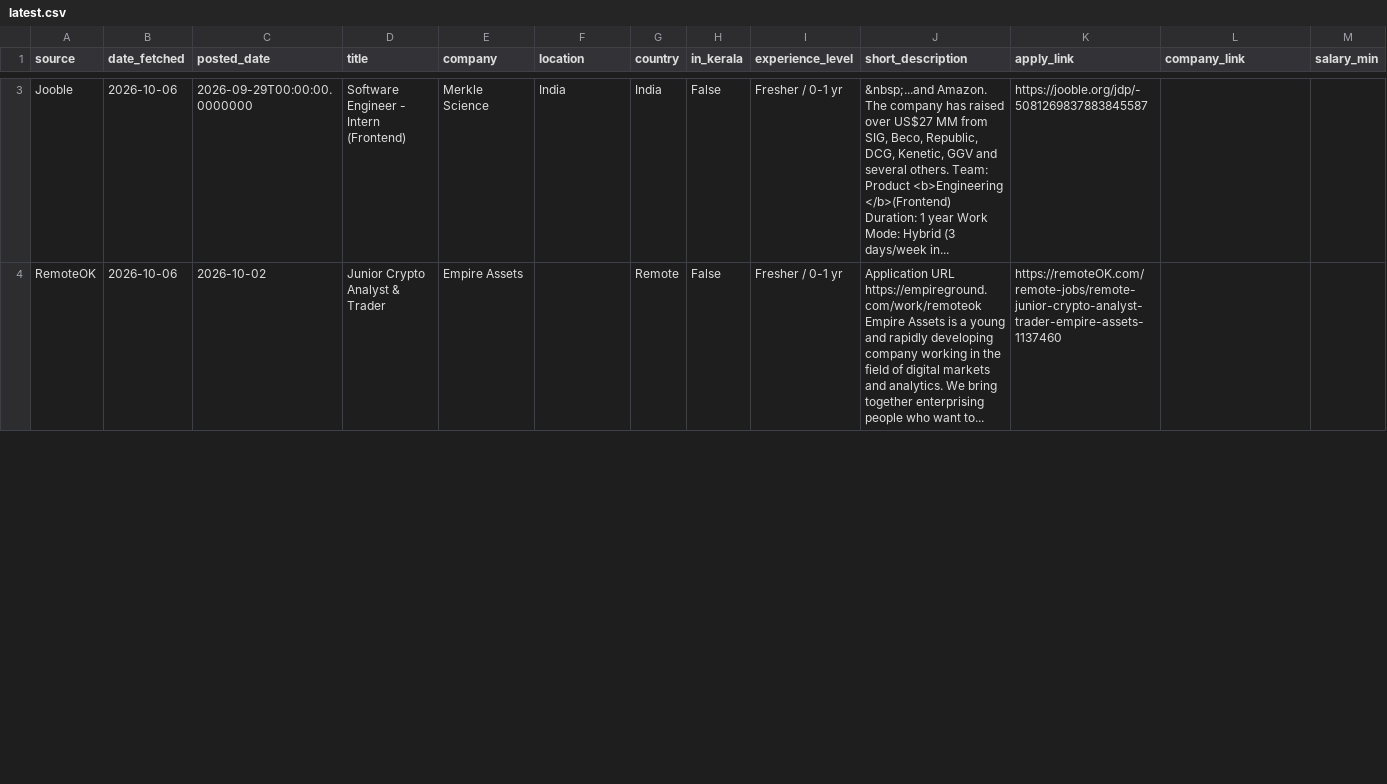
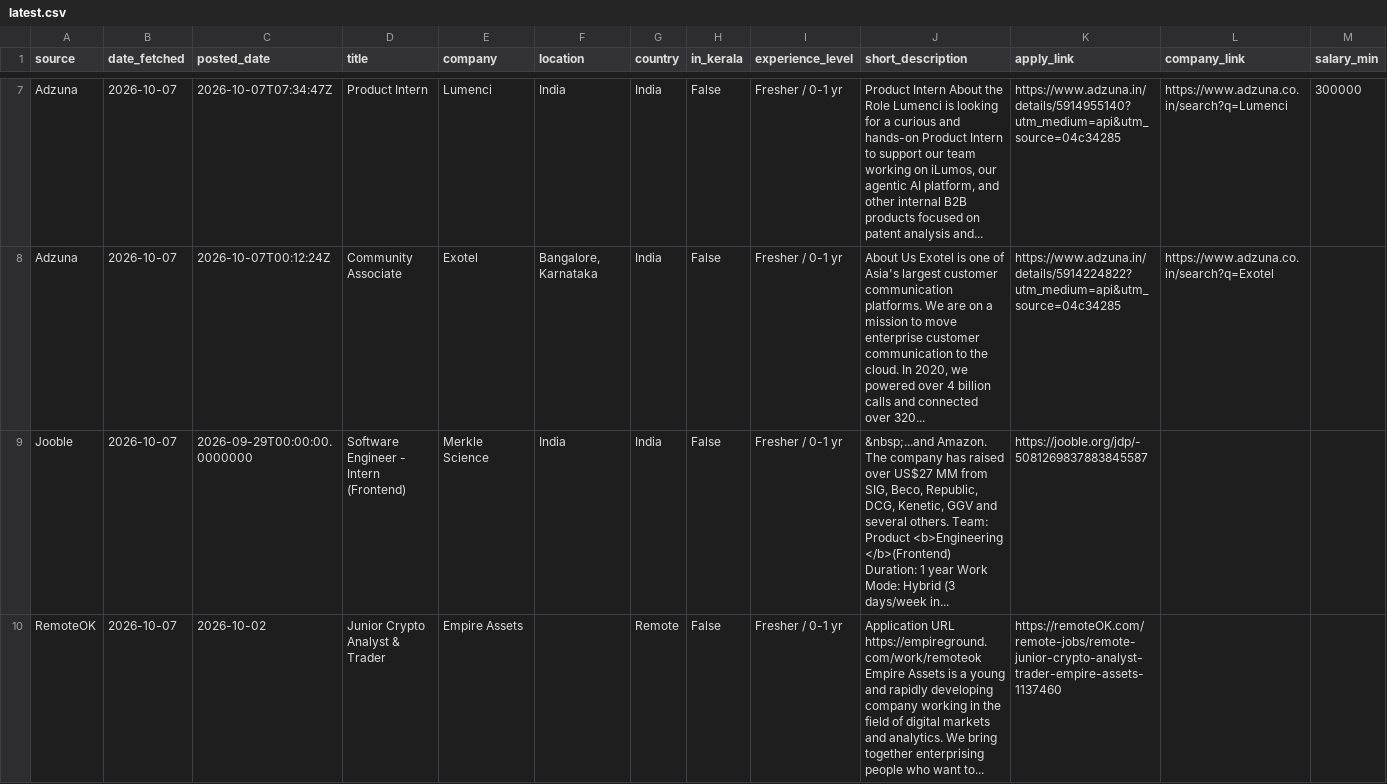
Before and after one commit to muhammedshibilm/job-scriber, a CSV file: data/latest.csv, drawn as a sheet; only a part is shown, gaps mark what is left out; addresses are those after the commit; rows hold the shown columns only; the diff covers the shown part only; the diff names each change by its address in the sheet, - before the commit and + after, or states it on an @@ line.

```diff
--- a/data/latest.csv
+++ b/data/latest.csv
+row 7: Adzuna | 2026-10-07 | 2026-10-07T07:34:47Z | Product Intern | Lumenci | India | India | False | Fresher / 0-1 yr | Product Intern About the Role Lumenci is looking for a curious and hands-on Product Intern to support our team working on iLumos, our agentic AI platform, and other internal B2B products focused on patent analysis and... | https://www.adzuna.in/details/5914955140?utm_medium=api&utm_source=04c34285 | https://www.adzuna.co.in/search?q=Lumenci | 300000
+row 8: Adzuna | 2026-10-07 | 2026-10-07T00:12:24Z | Community Associate | Exotel | Bangalore, Karnataka | India | False | Fresher / 0-1 yr | About Us Exotel is one of Asia's largest customer communication platforms. We are on a mission to move enterprise customer communication to the cloud. In 2020, we powered over 4 billion calls and connected over 320... | https://www.adzuna.in/details/5914224822?utm_medium=api&utm_source=04c34285 | https://www.adzuna.co.in/search?q=Exotel
-B9:B10 (date_fetched): 2026-10-06
+B9:B10 (date_fetched): 2026-10-07
```
Also changed, not shown: 5 added rows, 1 removed row and 3 edited cells elsewhere in this file, 3 other files.
